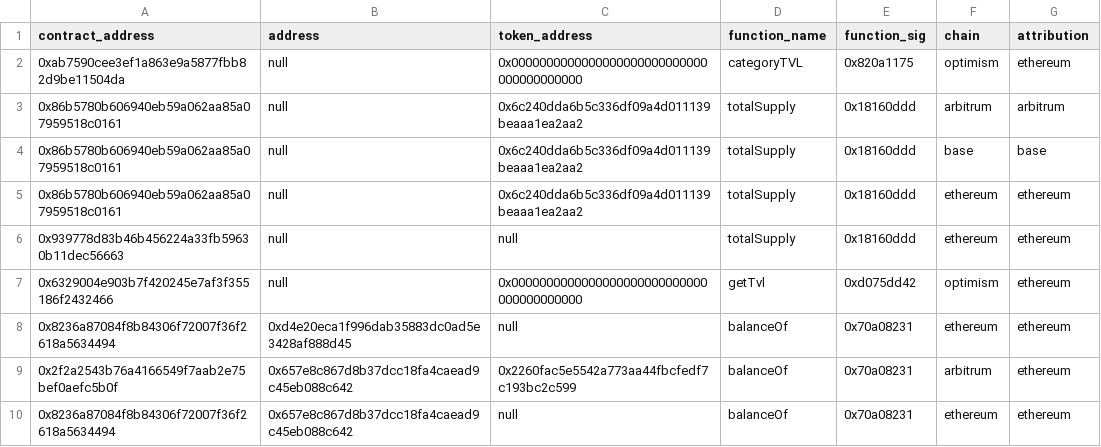
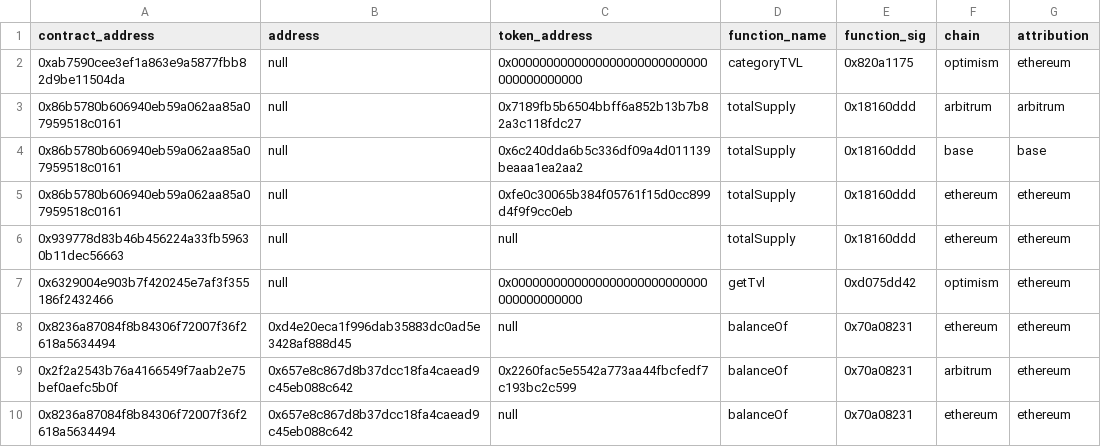
Before and after one commit to FlipsideCrypto/fsc-evm, a CSV file: data/curated/contract_reads/silver_reads__etherfi_seed.csv, drawn as a sheet; only a part is shown.

Commit message:
tokens

```diff
--- a/data/curated/contract_reads/silver_reads__etherfi_seed.csv
+++ b/data/curated/contract_reads/silver_reads__etherfi_seed.csv
@@ -2,5 +2,5 @@ contract_address,address,token_address,function_name,function_sig,chain,attribut
 0xab7590cee3ef1a863e9a5877fbb82d9be11504da,null,0x0000000000000000000000000000000000000000,categoryTVL,0x820a1175,optimism,ethereum
-0x86b5780b606940eb59a062aa85a07959518c0161,null,0x6c240dda6b5c336df09a4d011139beaaa1ea2aa2,totalSupply,0x18160ddd,arbitrum,arbitrum
+0x86b5780b606940eb59a062aa85a07959518c0161,null,0x7189fb5b6504bbff6a852b13b7b82a3c118fdc27,totalSupply,0x18160ddd,arbitrum,arbitrum
 0x86b5780b606940eb59a062aa85a07959518c0161,null,0x6c240dda6b5c336df09a4d011139beaaa1ea2aa2,totalSupply,0x18160ddd,base,base
-0x86b5780b606940eb59a062aa85a07959518c0161,null,0x6c240dda6b5c336df09a4d011139beaaa1ea2aa2,totalSupply,0x18160ddd,ethereum,ethereum
+0x86b5780b606940eb59a062aa85a07959518c0161,null,0xfe0c30065b384f05761f15d0cc899d4f9f9cc0eb,totalSupply,0x18160ddd,ethereum,ethereum
 0x939778d83b46b456224a33fb59630b11dec56663,null,null,totalSupply,0x18160ddd,ethereum,ethereum
```
